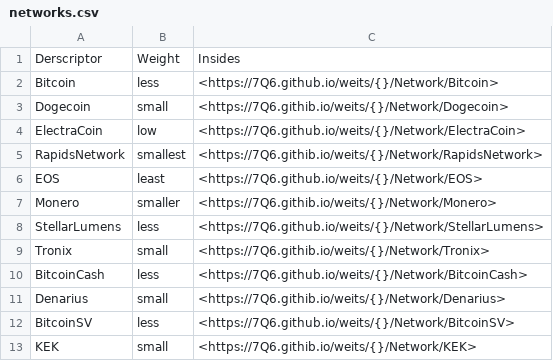
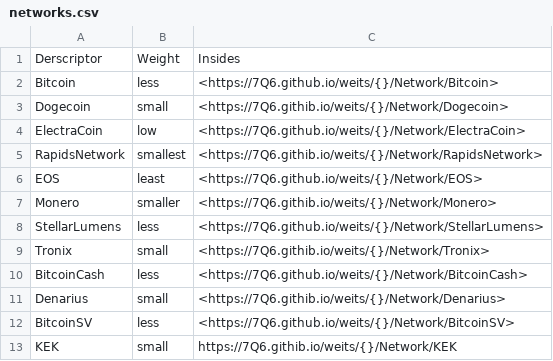
Before and after one commit to 7Q6/vt, a CSV file: docs/_data/networks.csv, drawn as a sheet.

Commit message:
Update networks.csv

```diff
--- a/docs/_data/networks.csv
+++ b/docs/_data/networks.csv
@@ -12,2 +12,2 @@ Denarius,small,<https://7Q6.githib.io/weits/{}/Network/Denarius>
 BitcoinSV,less,<https://7Q6.github.io/weits/{}/Network/BitcoinSV>
-KEK,small,<https://7Q6.githib.io/weits/{}/Network/KEK>
+KEK,small,https://7Q6.githib.io/weits/{}/Network/KEK
```
